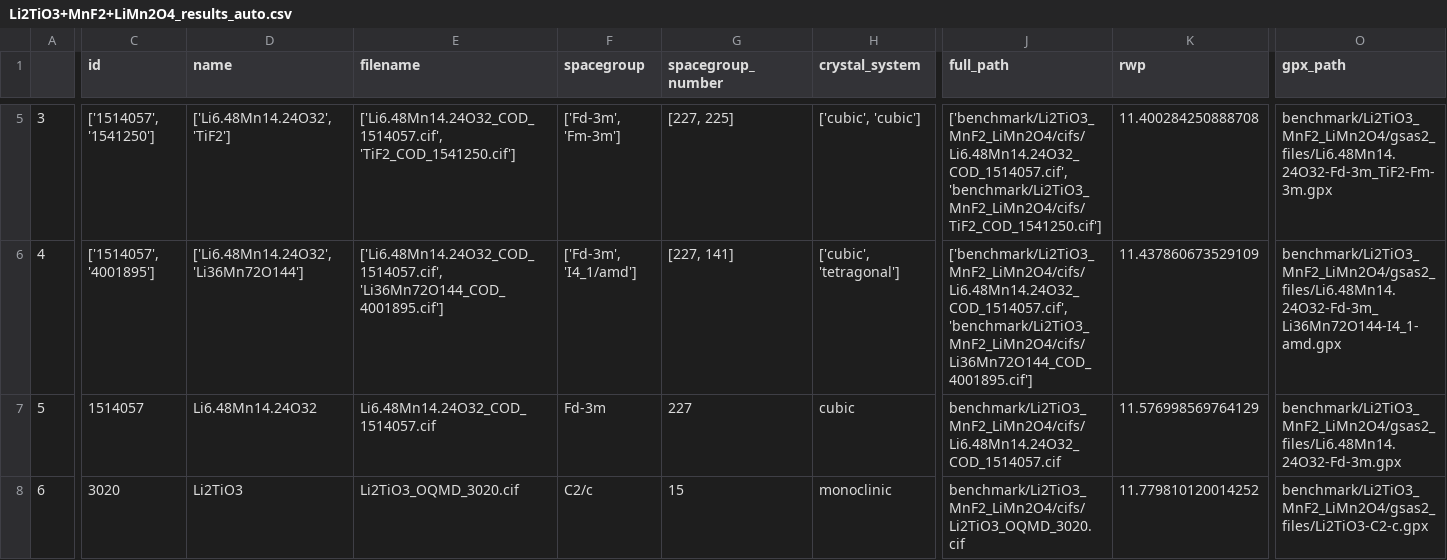
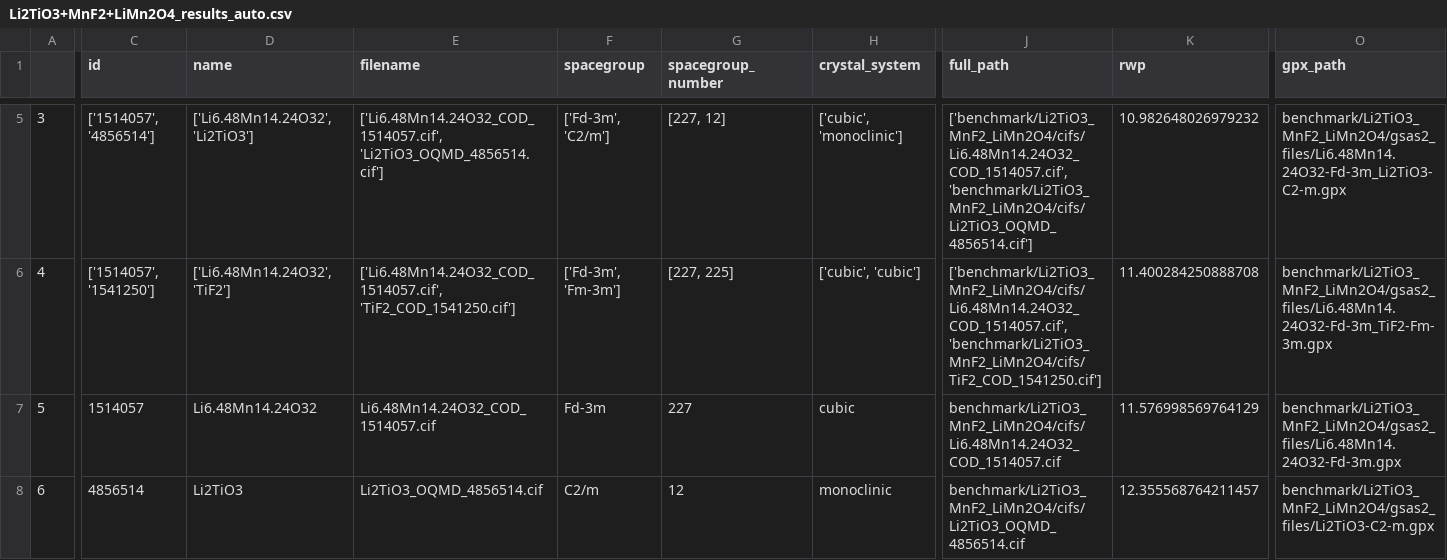
Before and after one commit to pedrobcst/Xerus, a CSV file: Examples/benchmark/results/auto/Li2TiO3+MnF2+LiMn2O4_results_auto.csv, drawn as a sheet; only a part is shown, gaps mark what is left out; the diff covers the shown part only; the diff names each change by its address in the sheet, - before the commit and + after, or states it on an @@ line.

```diff
--- a/Examples/benchmark/results/auto/Li2TiO3+MnF2+LiMn2O4_results_auto.csv
+++ b/Examples/benchmark/results/auto/Li2TiO3+MnF2+LiMn2O4_results_auto.csv
-C5 (id): ['1514057', '1541250']
+C5 (id): ['1514057', '4856514']
-D5 (name): ['Li6.48Mn14.24O32', 'TiF2']
+D5 (name): ['Li6.48Mn14.24O32', 'Li2TiO3']
-E5 (filename): ['Li6.48Mn14.24O32_COD_1514057.cif', 'TiF2_COD_1541250.cif']
+E5 (filename): ['Li6.48Mn14.24O32_COD_1514057.cif', 'Li2TiO3_OQMD_4856514.cif']
-F5 (spacegroup): ['Fd-3m', 'Fm-3m']
+F5 (spacegroup): ['Fd-3m', 'C2/m']
-G5 (spacegroup_number): [227, 225]
+G5 (spacegroup_number): [227, 12]
-H5 (crystal_system): ['cubic', 'cubic']
+H5 (crystal_system): ['cubic', 'monoclinic']
-J5 (full_path): ['benchmark/Li2TiO3_MnF2_LiMn2O4/cifs/Li6.48Mn14.24O32_COD_1514057.cif', 'benchmark/Li2TiO3_MnF2_LiMn2O4/cifs/TiF2_COD_1541250.cif']
+J5 (full_path): ['benchmark/Li2TiO3_MnF2_LiMn2O4/cifs/Li6.48Mn14.24O32_COD_1514057.cif', 'benchmark/Li2TiO3_MnF2_LiMn2O4/cifs/Li2TiO3_OQMD_4856514.cif']
-K5 (rwp): 11.400284250888708
+K5 (rwp): 10.982648026979232
-O5 (gpx_path): benchmark/Li2TiO3_MnF2_LiMn2O4/gsas2_files/Li6.48Mn14.24O32-Fd-3m_TiF2-Fm-3m.gpx
+O5 (gpx_path): benchmark/Li2TiO3_MnF2_LiMn2O4/gsas2_files/Li6.48Mn14.24O32-Fd-3m_Li2TiO3-C2-m.gpx
-C6 (id): ['1514057', '4001895']
+C6 (id): ['1514057', '1541250']
-D6 (name): ['Li6.48Mn14.24O32', 'Li36Mn72O144']
+D6 (name): ['Li6.48Mn14.24O32', 'TiF2']
-E6 (filename): ['Li6.48Mn14.24O32_COD_1514057.cif', 'Li36Mn72O144_COD_4001895.cif']
+E6 (filename): ['Li6.48Mn14.24O32_COD_1514057.cif', 'TiF2_COD_1541250.cif']
-F6 (spacegroup): ['Fd-3m', 'I4_1/amd']
+F6 (spacegroup): ['Fd-3m', 'Fm-3m']
-G6 (spacegroup_number): [227, 141]
+G6 (spacegroup_number): [227, 225]
-H6 (crystal_system): ['cubic', 'tetragonal']
+H6 (crystal_system): ['cubic', 'cubic']
-J6 (full_path): ['benchmark/Li2TiO3_MnF2_LiMn2O4/cifs/Li6.48Mn14.24O32_COD_1514057.cif', 'benchmark/Li2TiO3_MnF2_LiMn2O4/cifs/Li36Mn72O144_COD_4001895.cif']
+J6 (full_path): ['benchmark/Li2TiO3_MnF2_LiMn2O4/cifs/Li6.48Mn14.24O32_COD_1514057.cif', 'benchmark/Li2TiO3_MnF2_LiMn2O4/cifs/TiF2_COD_1541250.cif']
-K6 (rwp): 11.437860673529109
+K6 (rwp): 11.400284250888708
-O6 (gpx_path): benchmark/Li2TiO3_MnF2_LiMn2O4/gsas2_files/Li6.48Mn14.24O32-Fd-3m_Li36Mn72O144-I4_1-amd.gpx
+O6 (gpx_path): benchmark/Li2TiO3_MnF2_LiMn2O4/gsas2_files/Li6.48Mn14.24O32-Fd-3m_TiF2-Fm-3m.gpx
-C8 (id): 3020
+C8 (id): 4856514
-E8 (filename): Li2TiO3_OQMD_3020.cif
+E8 (filename): Li2TiO3_OQMD_4856514.cif
-F8 (spacegroup): C2/c
+F8 (spacegroup): C2/m
-G8 (spacegroup_number): 15
+G8 (spacegroup_number): 12
-J8 (full_path): benchmark/Li2TiO3_MnF2_LiMn2O4/cifs/Li2TiO3_OQMD_3020.cif
+J8 (full_path): benchmark/Li2TiO3_MnF2_LiMn2O4/cifs/Li2TiO3_OQMD_4856514.cif
-K8 (rwp): 11.779810120014252
+K8 (rwp): 12.355568764211457
-O8 (gpx_path): benchmark/Li2TiO3_MnF2_LiMn2O4/gsas2_files/Li2TiO3-C2-c.gpx
+O8 (gpx_path): benchmark/Li2TiO3_MnF2_LiMn2O4/gsas2_files/Li2TiO3-C2-m.gpx
```
Also changed, not shown: 39 edited cells elsewhere in this file, Examples/benchmark/results/auto/Li2MnO3+MnO+TiO2_results_auto.csv, Examples/benchmark/results/auto/Mn2O3+Li2TiO3+TiO2_results_auto.csv, 7 other files.
